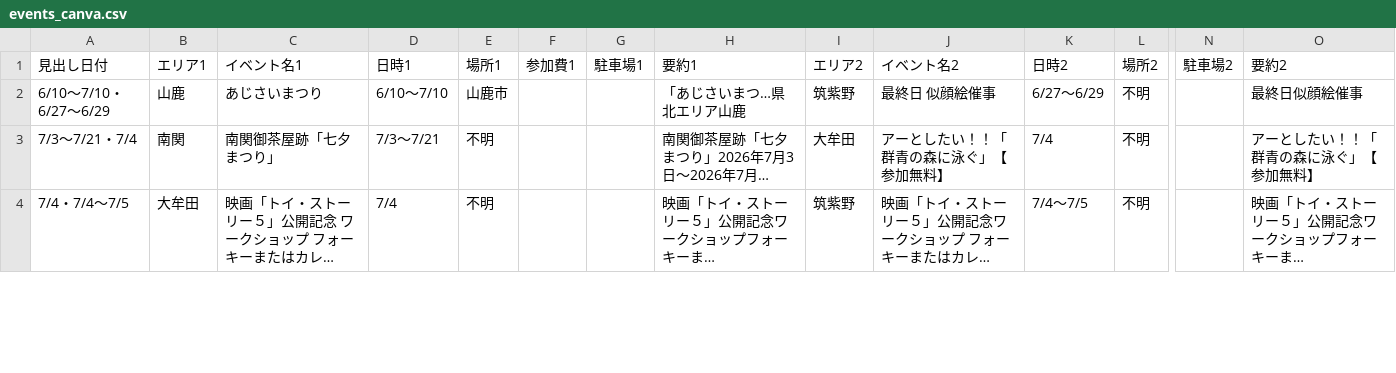
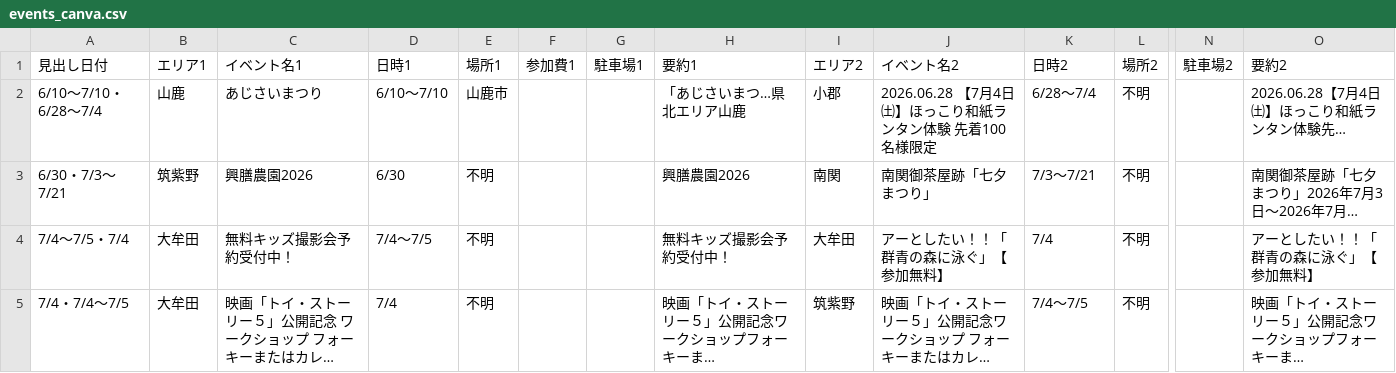
Before and after one commit to kanomegudesign-glitch/kyushu-events, a CSV file: events_canva.csv, drawn as a sheet; only a part is shown, gaps mark what is left out; long unchanged cells end in …; addresses are those after the commit; rows hold the shown columns only; the diff covers the shown part only; the diff names each change by its address in the sheet, - before the commit and + after, or states it on an @@ line.

```diff
--- a/events_canva.csv
+++ b/events_canva.csv
-A2: 6/10〜7/10・6/27〜6/29
+A2: 6/10〜7/10・6/28〜7/4
-I2: 筑紫野
+I2: 小郡
-J2: 最終日 似顔絵催事
+J2: 2026.06.28 【7月4日㈯】ほっこり和紙ランタン体験 先着100名様限定
-K2: 6/27〜6/29
+K2: 6/28〜7/4
-O2: 最終日似顔絵催事
+O2: 2026.06.28【7月4日㈯】ほっこり和紙ランタン体験先…
+row 3: 6/30・7/3〜7/21 | 筑紫野 | 興膳農園2026 | 6/30 | 不明 |  |  | 興膳農園2026 | 南関 | 南関御茶屋跡「七夕まつり」 | 7/3〜7/21 | 不明 |  | 南関御茶屋跡「七夕まつり」2026年7月3日〜2026年7月…
-A4: 7/3〜7/21・7/4
+A4: 7/4〜7/5・7/4
-B4: 南関
+B4: 大牟田
-C4: 南関御茶屋跡「七夕まつり」
+C4: 無料キッズ撮影会予約受付中！
-D4: 7/3〜7/21
+D4: 7/4〜7/5
-H4: 南関御茶屋跡「七夕まつり」2026年7月3日〜2026年7月…
+H4: 無料キッズ撮影会予約受付中！
```
Also changed, not shown: 1 added row, 2 removed rows and 11 edited cells elsewhere in this file, 1 other file.
